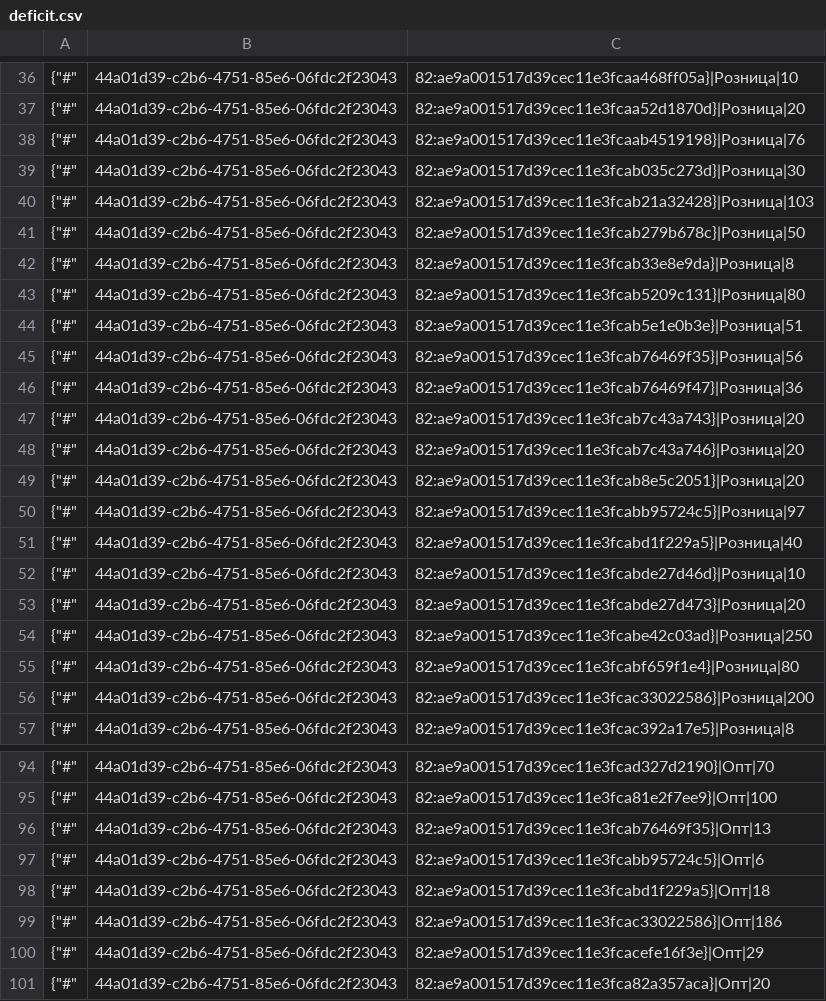
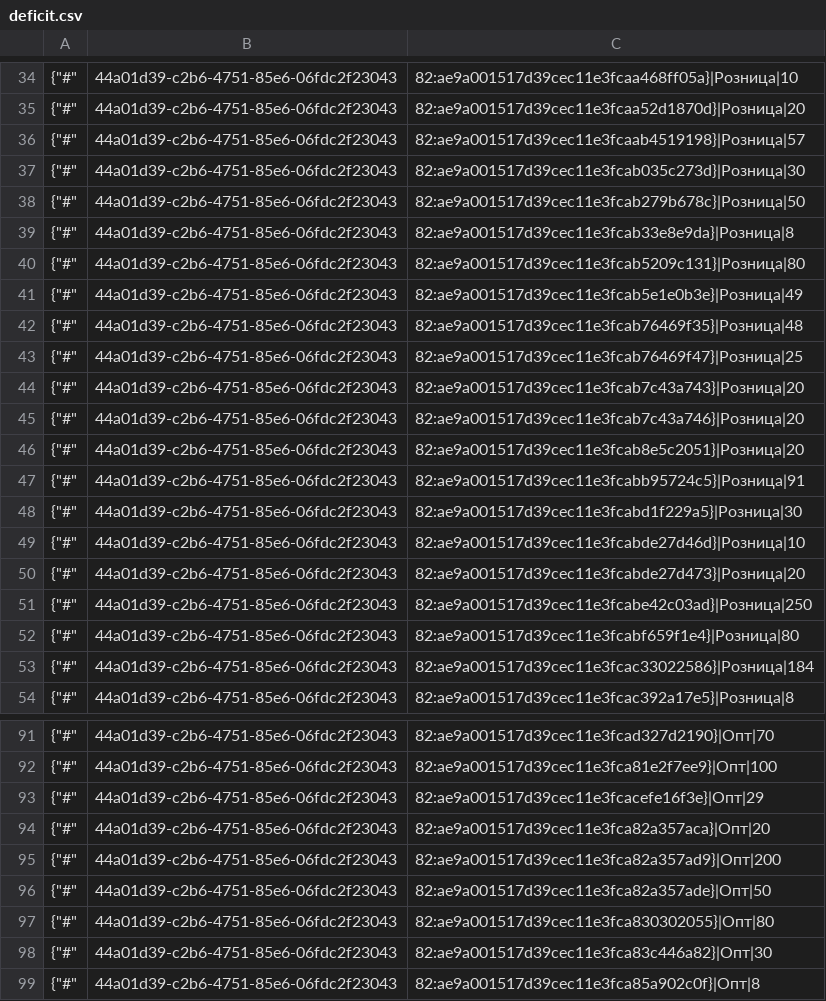
Before and after one commit to TorsionGroup/decort_shop, a CSV file: decort_shop/shop/load_data/cache/deficit.csv, drawn as a sheet; only a part is shown, gaps mark what is left out; the shorter side is filled out with more unchanged rows; the diff covers the shown part only.

```diff
--- a/decort_shop/shop/load_data/cache/deficit.csv
+++ b/decort_shop/shop/load_data/cache/deficit.csv
@@ -37,5 +35,4 @@
 {"#",44a01d39-c2b6-4751-85e6-06fdc2f23043,82:ae9a001517d39cec11e3fcaa52d1870d}|Розница|20
-{"#",44a01d39-c2b6-4751-85e6-06fdc2f23043,82:ae9a001517d39cec11e3fcaab4519198}|Розница|76
+{"#",44a01d39-c2b6-4751-85e6-06fdc2f23043,82:ae9a001517d39cec11e3fcaab4519198}|Розница|57
 {"#",44a01d39-c2b6-4751-85e6-06fdc2f23043,82:ae9a001517d39cec11e3fcab035c273d}|Розница|30
-{"#",44a01d39-c2b6-4751-85e6-06fdc2f23043,82:ae9a001517d39cec11e3fcab21a32428}|Розница|103
 {"#",44a01d39-c2b6-4751-85e6-06fdc2f23043,82:ae9a001517d39cec11e3fcab279b678c}|Розница|50
@@ -43,5 +40,5 @@
 {"#",44a01d39-c2b6-4751-85e6-06fdc2f23043,82:ae9a001517d39cec11e3fcab5209c131}|Розница|80
-{"#",44a01d39-c2b6-4751-85e6-06fdc2f23043,82:ae9a001517d39cec11e3fcab5e1e0b3e}|Розница|51
-{"#",44a01d39-c2b6-4751-85e6-06fdc2f23043,82:ae9a001517d39cec11e3fcab76469f35}|Розница|56
-{"#",44a01d39-c2b6-4751-85e6-06fdc2f23043,82:ae9a001517d39cec11e3fcab76469f47}|Розница|36
+{"#",44a01d39-c2b6-4751-85e6-06fdc2f23043,82:ae9a001517d39cec11e3fcab5e1e0b3e}|Розница|49
+{"#",44a01d39-c2b6-4751-85e6-06fdc2f23043,82:ae9a001517d39cec11e3fcab76469f35}|Розница|48
+{"#",44a01d39-c2b6-4751-85e6-06fdc2f23043,82:ae9a001517d39cec11e3fcab76469f47}|Розница|25
 {"#",44a01d39-c2b6-4751-85e6-06fdc2f23043,82:ae9a001517d39cec11e3fcab7c43a743}|Розница|20
@@ -49,4 +46,4 @@
 {"#",44a01d39-c2b6-4751-85e6-06fdc2f23043,82:ae9a001517d39cec11e3fcab8e5c2051}|Розница|20
-{"#",44a01d39-c2b6-4751-85e6-06fdc2f23043,82:ae9a001517d39cec11e3fcabb95724c5}|Розница|97
-{"#",44a01d39-c2b6-4751-85e6-06fdc2f23043,82:ae9a001517d39cec11e3fcabd1f229a5}|Розница|40
+{"#",44a01d39-c2b6-4751-85e6-06fdc2f23043,82:ae9a001517d39cec11e3fcabb95724c5}|Розница|91
+{"#",44a01d39-c2b6-4751-85e6-06fdc2f23043,82:ae9a001517d39cec11e3fcabd1f229a5}|Розница|30
 {"#",44a01d39-c2b6-4751-85e6-06fdc2f23043,82:ae9a001517d39cec11e3fcabde27d46d}|Розница|10
@@ -55,3 +52,3 @@
 {"#",44a01d39-c2b6-4751-85e6-06fdc2f23043,82:ae9a001517d39cec11e3fcabf659f1e4}|Розница|80
-{"#",44a01d39-c2b6-4751-85e6-06fdc2f23043,82:ae9a001517d39cec11e3fcac33022586}|Розница|200
+{"#",44a01d39-c2b6-4751-85e6-06fdc2f23043,82:ae9a001517d39cec11e3fcac33022586}|Розница|184
 {"#",44a01d39-c2b6-4751-85e6-06fdc2f23043,82:ae9a001517d39cec11e3fcac392a17e5}|Розница|8
@@ -95,6 +92,2 @@
 {"#",44a01d39-c2b6-4751-85e6-06fdc2f23043,82:ae9a001517d39cec11e3fca81e2f7ee9}|Опт|100
-{"#",44a01d39-c2b6-4751-85e6-06fdc2f23043,82:ae9a001517d39cec11e3fcab76469f35}|Опт|13
-{"#",44a01d39-c2b6-4751-85e6-06fdc2f23043,82:ae9a001517d39cec11e3fcabb95724c5}|Опт|6
-{"#",44a01d39-c2b6-4751-85e6-06fdc2f23043,82:ae9a001517d39cec11e3fcabd1f229a5}|Опт|18
-{"#",44a01d39-c2b6-4751-85e6-06fdc2f23043,82:ae9a001517d39cec11e3fcac33022586}|Опт|186
 {"#",44a01d39-c2b6-4751-85e6-06fdc2f23043,82:ae9a001517d39cec11e3fcacefe16f3e}|Опт|29
```
Also changed, not shown: 3 removed rows and 11 edited cells elsewhere in this file, decort_shop/shop/load_data/cache/dropshipping_wallet.csv, decort_shop/shop/load_data/cache/stocks.csv, 6 other files.
